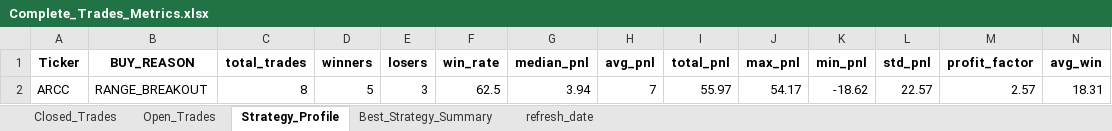
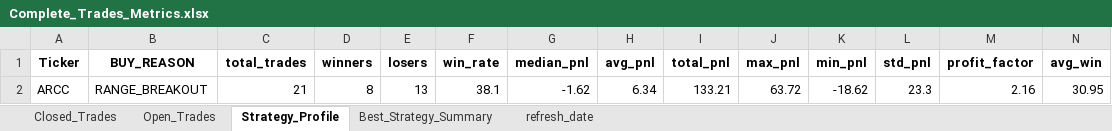
Before and after one commit to vancedmazen-art/stock_dashboard, an Excel workbook: Complete_Trades_Metrics.xlsx, sheet Strategy_Profile, drawn as a sheet; only a part is shown; values as stored, in another font and other column widths than the file's, no borders; removed rows and columns are numbered as before the commit, all else as after; rows hold the shown columns only; the diff names each change by its address in the sheet, - before the commit and + after, or states it on an @@ line.

```diff
--- a/Complete_Trades_Metrics.xlsx (sheet Strategy_Profile)
+++ b/Complete_Trades_Metrics.xlsx (sheet Strategy_Profile)
-row 2: ARCC | RANGE_BREAKOUT | 8 | 5 | 3 | 62.5 | 3.94 | 7 | 55.97 | 54.17 | -18.62 | 22.57 | 2.57 | 18.31
+row 2: ARCC | RANGE_BREAKOUT | 21 | 8 | 13 | 38.1 | -1.62 | 6.34 | 133.21 | 63.72 | -18.62 | 23.3 | 2.16 | 30.95
```
Also changed, not shown: sheet Closed_Trades, sheet Best_Strategy_Summary.
